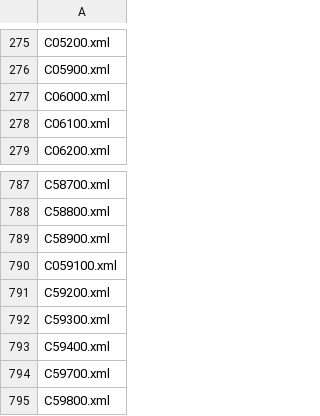
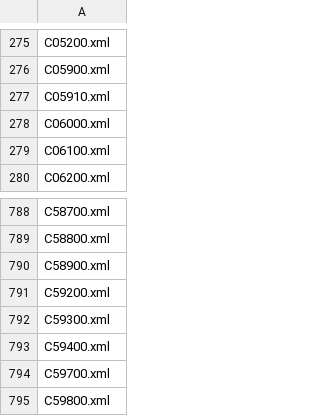
Before and after one commit to InsLib/Python-scripts, a CSV file: epidoc-dir.csv, drawn as a sheet; only a part is shown, gaps mark what is left out.

```diff
--- a/epidoc-dir.csv
+++ b/epidoc-dir.csv
@@ -276,2 +276,3 @@ C05200.xml
 C05900.xml
+C05910.xml
 C06000.xml
@@ -789,3 +790,2 @@ C58800.xml
 C58900.xml
-C059100.xml
 C59200.xml
```
Also changed, not shown: all-replacements.csv, 1 other file.
